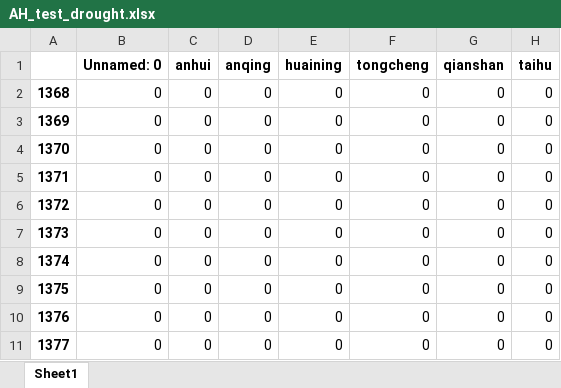
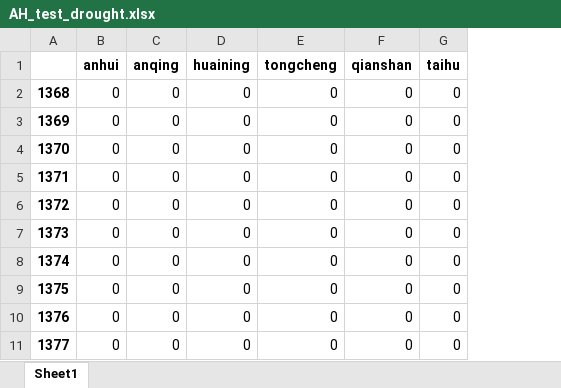
Before and after one commit to mastereal/Pinyin, an Excel workbook: AH_test_drought.xlsx, sheet Sheet1, drawn as a sheet; only a part is shown; values as stored, in another font and other column widths than the file's, no borders; the diff names each change by its address in the sheet, - before the commit and + after, or states it on an @@ line.

```diff
--- a/AH_test_drought.xlsx (sheet Sheet1)
+++ b/AH_test_drought.xlsx (sheet Sheet1)
-column B (Unnamed: 0), rows 2-11: all 0
```
Also changed, not shown: AH_test_flood.xlsx, JS_test_drought.xlsx, 11 other files.
